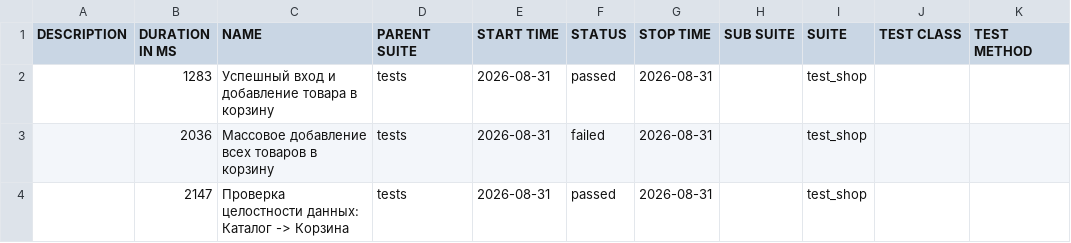
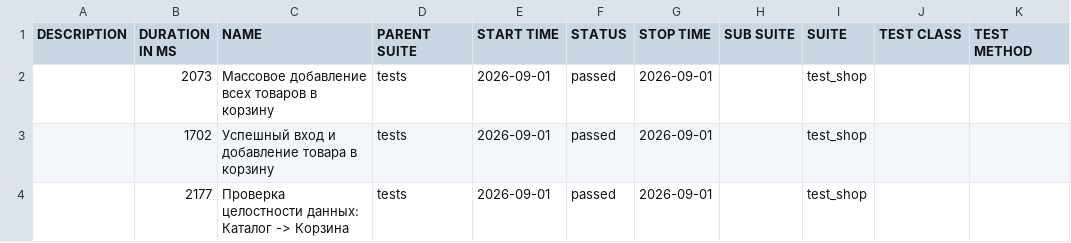
Before and after one commit to zasadwla01/automation, a CSV file: data/suites.csv, drawn as a sheet.

```diff
--- a/data/suites.csv
+++ b/data/suites.csv
@@ -1,4 +1,4 @@
 "DESCRIPTION","DURATION IN MS","NAME","PARENT SUITE","START TIME","STATUS","STOP TIME","SUB SUITE","SUITE","TEST CLASS","TEST METHOD"
-"","1283","Успешный вход и добавление товара в корзину","tests","2026-08-31","passed","2026-08-31","","test_shop","",""
-"","2036","Массовое добавление всех товаров в корзину","tests","2026-08-31","failed","2026-08-31","","test_shop","",""
-"","2147","Проверка целостности данных: Каталог -> Корзина","tests","2026-08-31","passed","2026-08-31","","test_shop","",""
+"","2073","Массовое добавление всех товаров в корзину","tests","2026-09-01","passed","2026-09-01","","test_shop","",""
+"","1702","Успешный вход и добавление товара в корзину","tests","2026-09-01","passed","2026-09-01","","test_shop","",""
+"","2177","Проверка целостности данных: Каталог -> Корзина","tests","2026-09-01","passed","2026-09-01","","test_shop","",""
```
Also changed, not shown: 33 other files.
